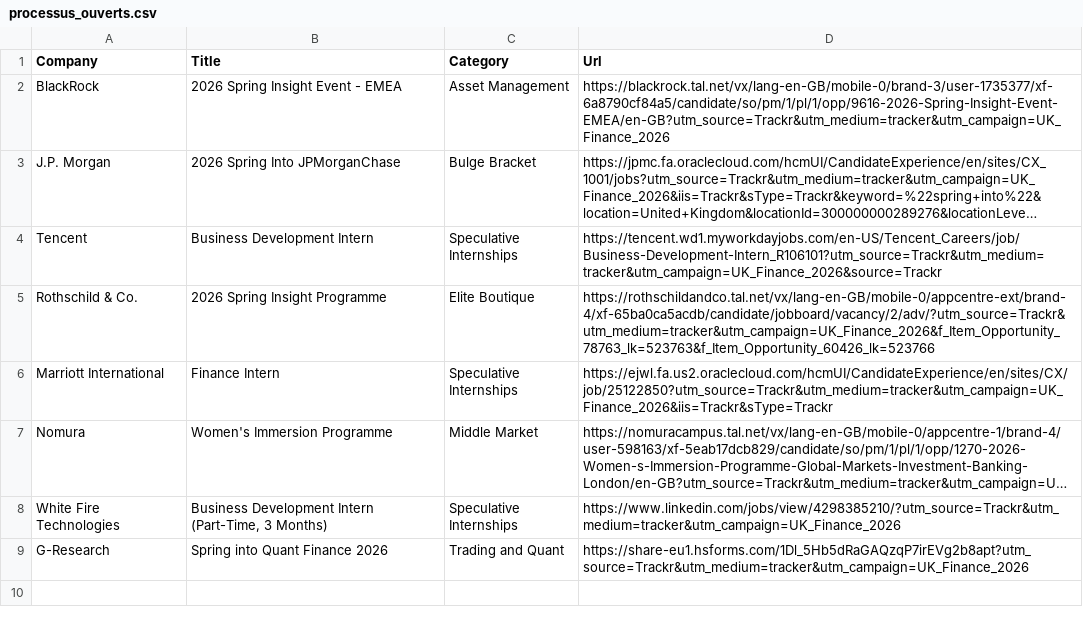
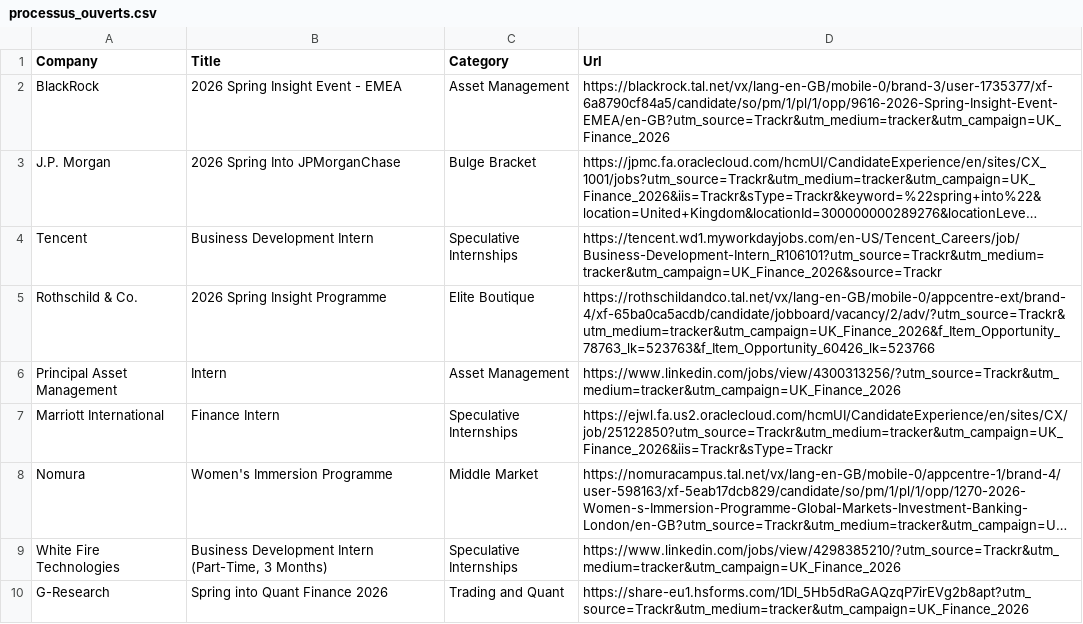
Before and after one commit to ludovicstvys/SpringIntern, a CSV file: processus_ouverts.csv, drawn as a sheet; long unchanged cells end in …; the diff names each change by its address in the sheet, - before the commit and + after, or states it on an @@ line.

```diff
--- a/processus_ouverts.csv
+++ b/processus_ouverts.csv
+row 6: Principal Asset Management | Intern | Asset Management | https://www.linkedin.com/jobs/view/4300313256/?utm_source=Trackr&utm_medium=tracker&utm_campaign=UK_Finance_2026
```
